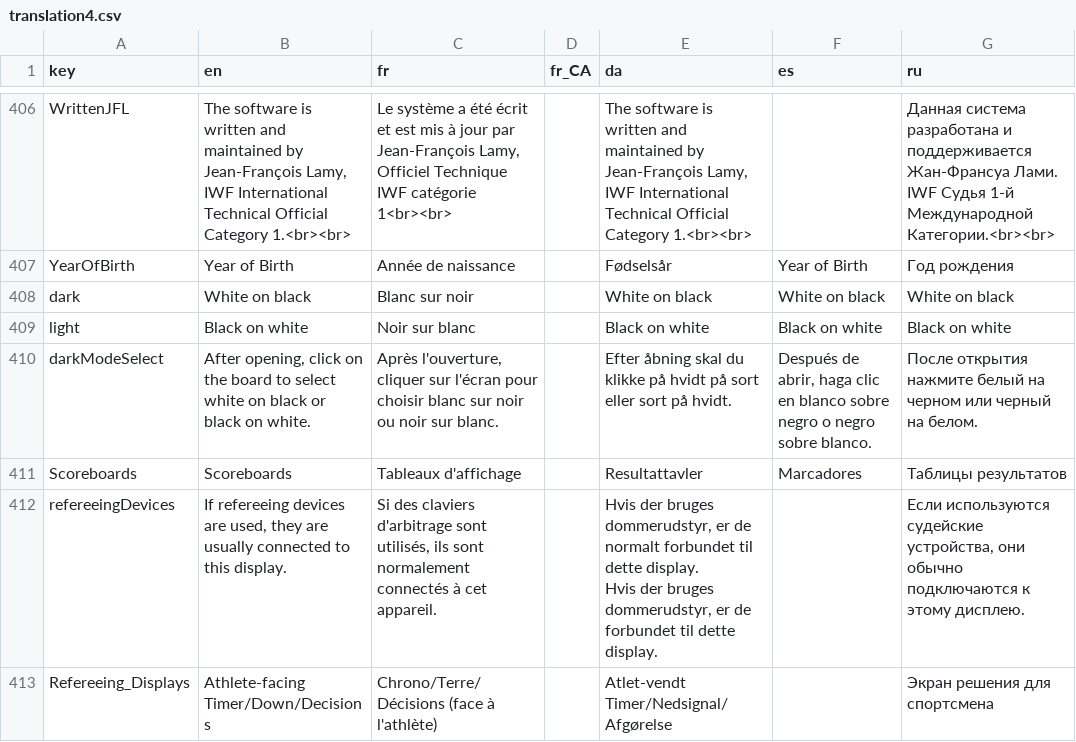
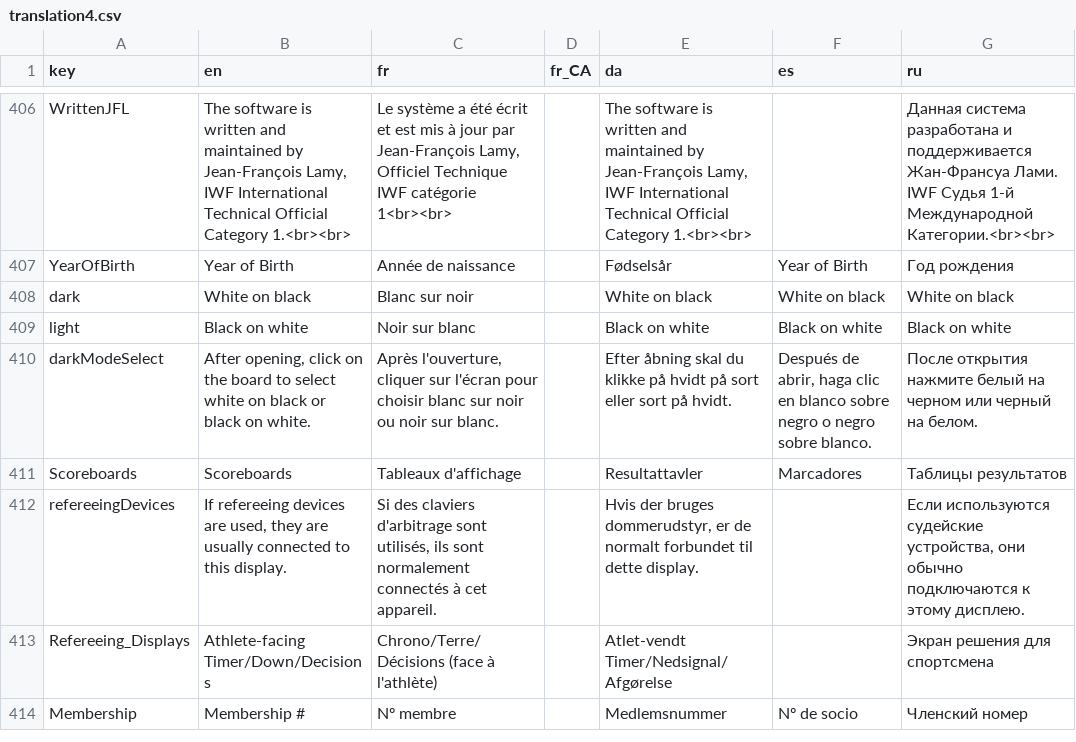
Before and after one commit to jflamy/owlcms4, a CSV file: owlcms/src/main/resources/i18n/translation4.csv, drawn as a sheet; only a part is shown, gaps mark what is left out.

Commit message:
#189 add federation membership number to editing forms

```diff
--- a/owlcms/src/main/resources/i18n/translation4.csv
+++ b/owlcms/src/main/resources/i18n/translation4.csv
@@ -411,6 +411,4 @@ darkModeSelect,"After opening, click on the board to select white on black or bl
 Scoreboards,Scoreboards,Tableaux d'affichage,,Resultattavler,Marcadores,Таблицы результатов
-refereeingDevices,"If refereeing devices are used, they are usually connected to this display.","Si des claviers d'arbitrage sont utilisés,  ils sont normalement connectés à cet appareil.",,"
-Hvis der bruges dommerudstyr, er de normalt forbundet til dette display.
-Hvis der bruges dommerudstyr, er de forbundet til dette display.",,"
-Если используются судейские устройства, они обычно подключаются к этому дисплею."
+refereeingDevices,"If refereeing devices are used, they are usually connected to this display.","Si des claviers d'arbitrage sont utilisés,  ils sont normalement connectés à cet appareil.",,"Hvis der bruges dommerudstyr, er de normalt forbundet til dette display.",,"Если используются судейские устройства, они обычно подключаются к этому дисплею."
 Refereeing_Displays,Athlete-facing Timer/Down/Decisions,Chrono/Terre/Décisions (face à l'athlète),,Atlet-vendt Timer/Nedsignal/Afgørelse,,Экран решения для спортсмена
+Membership,Membership #,Nº membre,,Medlemsnummer,Nº de socio,Членский номер
```
Also changed, not shown: 2 other files.
